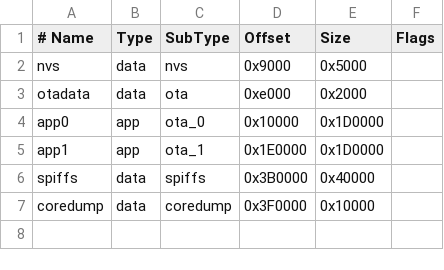
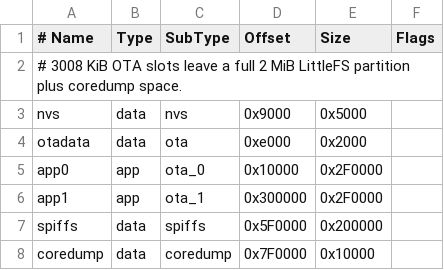
Before and after one commit to OpenSprinkler/OpenSprinkler-Firmware, a CSV file: os4.csv, drawn as a sheet.

Commit message:
harden storage writes and reclaim log space
Maintain an embedded filesystem reserve at boot and before log growth. Prune sprinkler logs oldest-first in bounded batches, then fall back to completed sensor-log files when necessary, while preserving active logs and yielding during cleanup.

Return and propagate persistence failures through option, station, program, sensor, and API paths so a full filesystem cannot report false success. Align explicit log deletion with the strict sprinkler-log predicate and add focused storage coverage.

Configure OS4 for 8 MB flash with dual 3008 KiB OTA slots and a 2 MiB LittleFS partition.

```diff
--- a/os4.csv
+++ b/os4.csv
@@ -1,7 +1,8 @@
 # Name,   Type, SubType, Offset,   Size,     Flags
+# 3008 KiB OTA slots leave a full 2 MiB LittleFS partition plus coredump space.
 nvs,      data, nvs,     0x9000,   0x5000,
 otadata,  data, ota,     0xe000,   0x2000,
-app0,     app,  ota_0,   0x10000,  0x1D0000,
-app1,     app,  ota_1,   0x1E0000, 0x1D0000,
-spiffs,   data, spiffs,  0x3B0000, 0x40000,
-coredump, data, coredump,0x3F0000, 0x10000,
+app0,     app,  ota_0,   0x10000,  0x2F0000,
+app1,     app,  ota_1,   0x300000, 0x2F0000,
+spiffs,   data, spiffs,  0x5F0000, 0x200000,
+coredump, data, coredump,0x7F0000, 0x10000,
```
Also changed, not shown: 19 other files.
